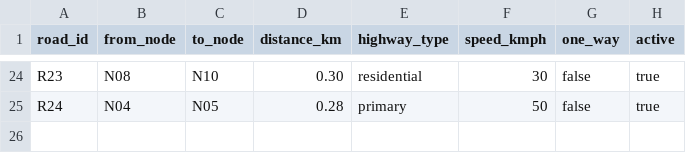
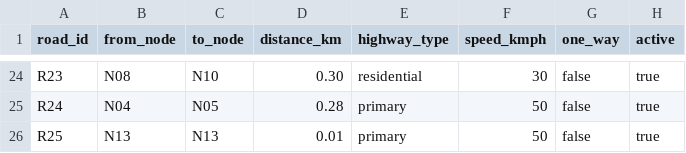
Before and after one commit to Achyuth-desai/Emergency-Response-Route-Planning, a CSV file: src/com/emergencyroute/data/roads_valid.csv, drawn as a sheet; only a part is shown, gaps mark what is left out; the diff names each change by its address in the sheet, - before the commit and + after, or states it on an @@ line.

```diff
--- a/src/com/emergencyroute/data/roads_valid.csv
+++ b/src/com/emergencyroute/data/roads_valid.csv
+row 26: R25 | N13 | N13 | 0.01 | primary | 50 | false | true
```
Also changed, not shown: 2 other files.
